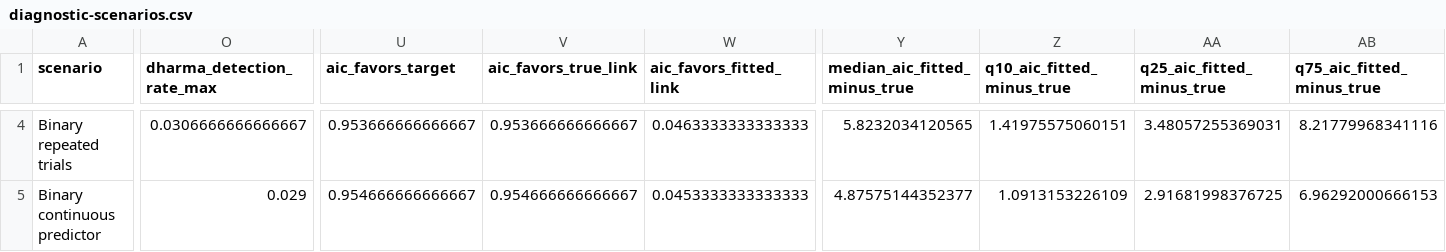
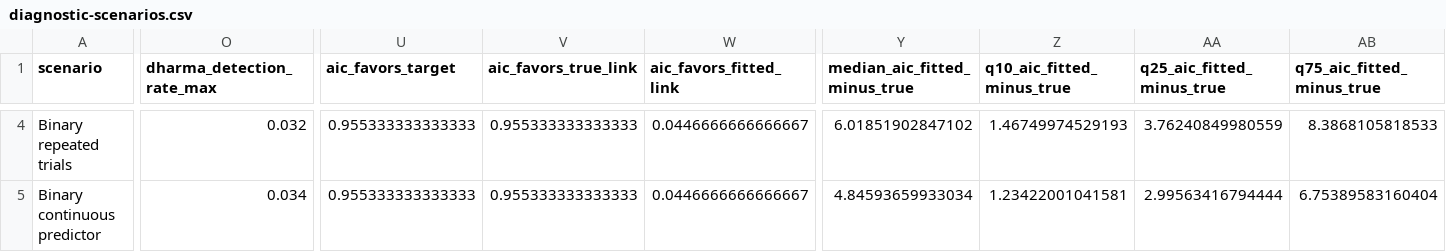
Before and after one commit to EnricoToffalini/Most_interactions_are_wrong, a CSV file: tables/diagnostic-scenarios.csv, drawn as a sheet; only a part is shown, gaps mark what is left out; the diff covers the shown part only; the diff names each change by its address in the sheet, - before the commit and + after, or states it on an @@ line.

```diff
--- a/tables/diagnostic-scenarios.csv
+++ b/tables/diagnostic-scenarios.csv
-O4 (dharma_detection_rate_max): 0.0306666666666667
+O4 (dharma_detection_rate_max): 0.032
-U4 (aic_favors_target): 0.953666666666667
+U4 (aic_favors_target): 0.955333333333333
-V4 (aic_favors_true_link): 0.953666666666667
+V4 (aic_favors_true_link): 0.955333333333333
-W4 (aic_favors_fitted_link): 0.0463333333333333
+W4 (aic_favors_fitted_link): 0.0446666666666667
-Y4 (median_aic_fitted_minus_true): 5.8232034120565
+Y4 (median_aic_fitted_minus_true): 6.01851902847102
-Z4 (q10_aic_fitted_minus_true): 1.41975575060151
+Z4 (q10_aic_fitted_minus_true): 1.46749974529193
-AA4 (q25_aic_fitted_minus_true): 3.48057255369031
+AA4 (q25_aic_fitted_minus_true): 3.76240849980559
-AB4 (q75_aic_fitted_minus_true): 8.21779968341116
+AB4 (q75_aic_fitted_minus_true): 8.3868105818533
-O5 (dharma_detection_rate_max): 0.029
+O5 (dharma_detection_rate_max): 0.034
-U5 (aic_favors_target): 0.954666666666667
+U5 (aic_favors_target): 0.955333333333333
-V5 (aic_favors_true_link): 0.954666666666667
+V5 (aic_favors_true_link): 0.955333333333333
-W5 (aic_favors_fitted_link): 0.0453333333333333
+W5 (aic_favors_fitted_link): 0.0446666666666667
-Y5 (median_aic_fitted_minus_true): 4.87575144352377
+Y5 (median_aic_fitted_minus_true): 4.84593659933034
-Z5 (q10_aic_fitted_minus_true): 1.0913153226109
+Z5 (q10_aic_fitted_minus_true): 1.23422001041581
-AA5 (q25_aic_fitted_minus_true): 2.91681998376725
+AA5 (q25_aic_fitted_minus_true): 2.99563416794444
-AB5 (q75_aic_fitted_minus_true): 6.96292000666153
+AB5 (q75_aic_fitted_minus_true): 6.75389583160404
```
Also changed, not shown: 91 edited cells elsewhere in this file, tables/scenario-table-diagnostic-worked-example.csv, tables/scenario-table-forced-choice.csv, 31 other files.
